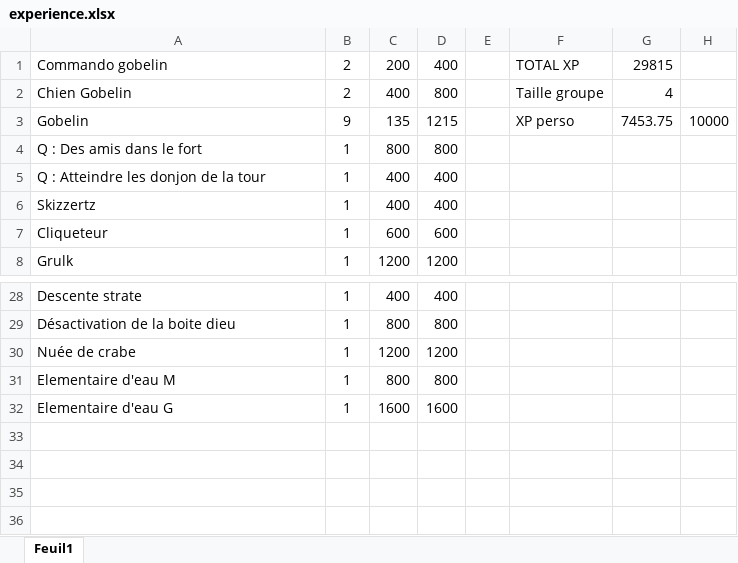
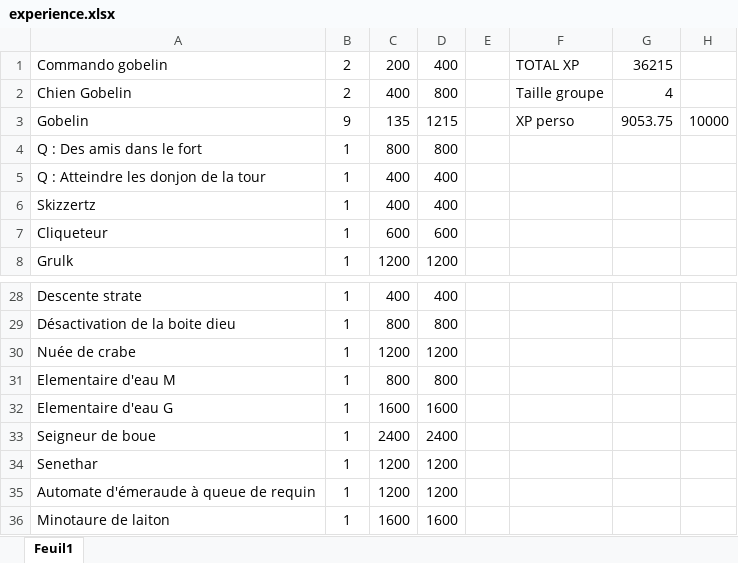
Before and after one commit to Idonnow/PathFinder, an Excel workbook: experience.xlsx, sheet Feuil1, drawn as a sheet; only a part is shown, gaps mark what is left out; values as stored, in another font and other column widths than the file's, no borders; the diff names each change by its address in the sheet, - before the commit and + after, or states it on an @@ line.

Commit message:
110219

```diff
--- a/experience.xlsx (sheet Feuil1)
+++ b/experience.xlsx (sheet Feuil1)
-G1: 29815
+G1: 36215
-G3: 7453.75
+G3: 9053.75
+row 33: Seigneur de boue | 1 | 2400 | 2400
+row 34: Senethar | 1 | 1200 | 1200
+row 35: Automate d'émeraude à queue de requin | 1 | 1200 | 1200
+row 36: Minotaure de laiton | 1 | 1600 | 1600
```
